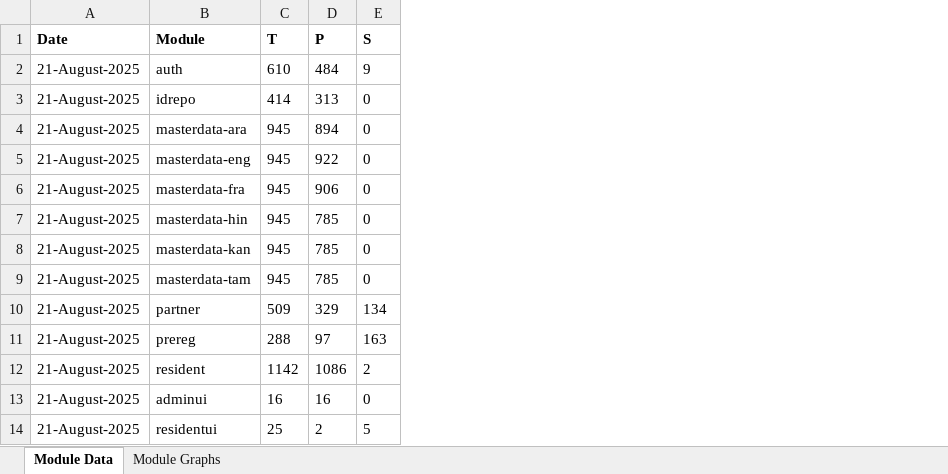
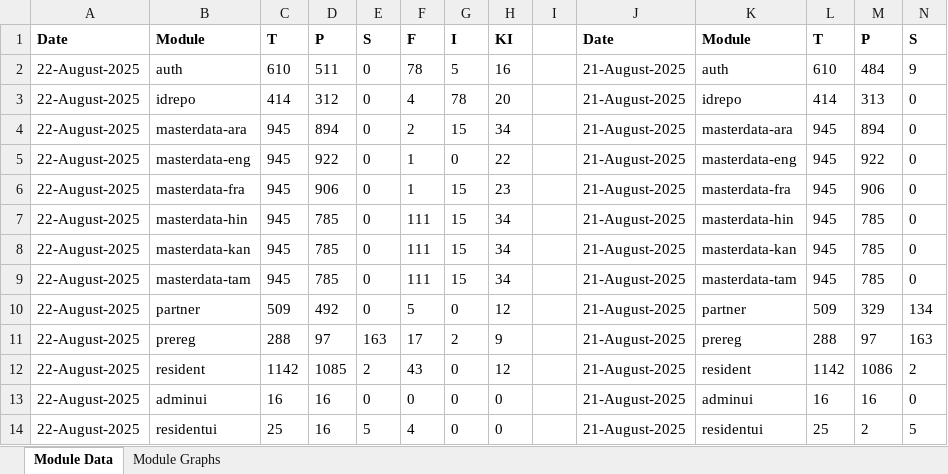
Before and after one commit to mosip/test-management, an Excel workbook: minio-report-tracker/xlxs/qa-base.xlsx, sheet Module Data, drawn as a sheet; only a part is shown; values as stored, in another font and other column widths than the file's, no borders; the diff names each change by its address in the sheet, - before the commit and + after, or states it on an @@ line.

```diff
--- a/minio-report-tracker/xlxs/qa-base.xlsx (sheet Module Data)
+++ b/minio-report-tracker/xlxs/qa-base.xlsx (sheet Module Data)
+column A, rows 1-14: Date | 22-August-2025 | 22-August-2025 | 22-August-2025 | 22-August-2025 | 22-August-2025 | 22-August-2025 | 22-August-2025 | 22-August-2025 | 22-August-2025 | 22-August-2025 | 22-August-2025 | 22-August-2025 | 22-August-2025
+column B, rows 1-14: Module | auth | idrepo | masterdata-ara | masterdata-eng | masterdata-fra | masterdata-hin | masterdata-kan | masterdata-tam | partner | prereg | resident | adminui | residentui
+column C, rows 1-14: T | 610 | 414 | 945 | 945 | 945 | 945 | 945 | 945 | 509 | 288 | 1142 | 16 | 25
+column D, rows 1-14: P | 511 | 312 | 894 | 922 | 906 | 785 | 785 | 785 | 492 | 97 | 1085 | 16 | 16
+column E, rows 1-14: S | 0 | 0 | 0 | 0 | 0 | 0 | 0 | 0 | 0 | 163 | 2 | 0 | 5
+column F, rows 1-14: F | 78 | 4 | 2 | 1 | 1 | 111 | 111 | 111 | 5 | 17 | 43 | 0 | 4
+column G, rows 1-14: I | 5 | 78 | 15 | 0 | 15 | 15 | 15 | 15 | 0 | 2 | 0 | 0 | 0
+column H, rows 1-14: KI | 16 | 20 | 34 | 22 | 23 | 34 | 34 | 34 | 12 | 9 | 12 | 0 | 0
+column I, empty
```
Also changed, not shown: charts or pictures, minio-report-tracker/xlxs/collab.xlsx, minio-report-tracker/xlxs/dev1.xlsx, 17 other files.
